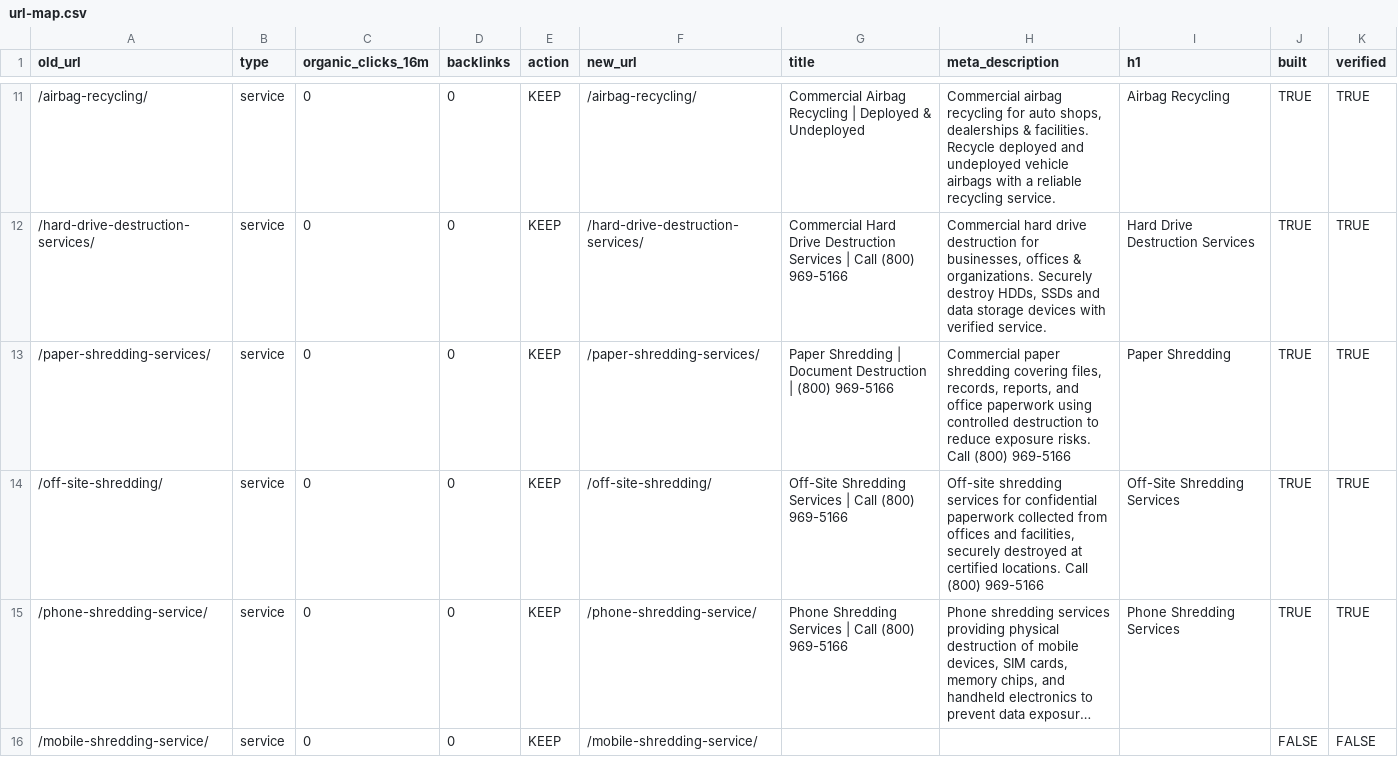
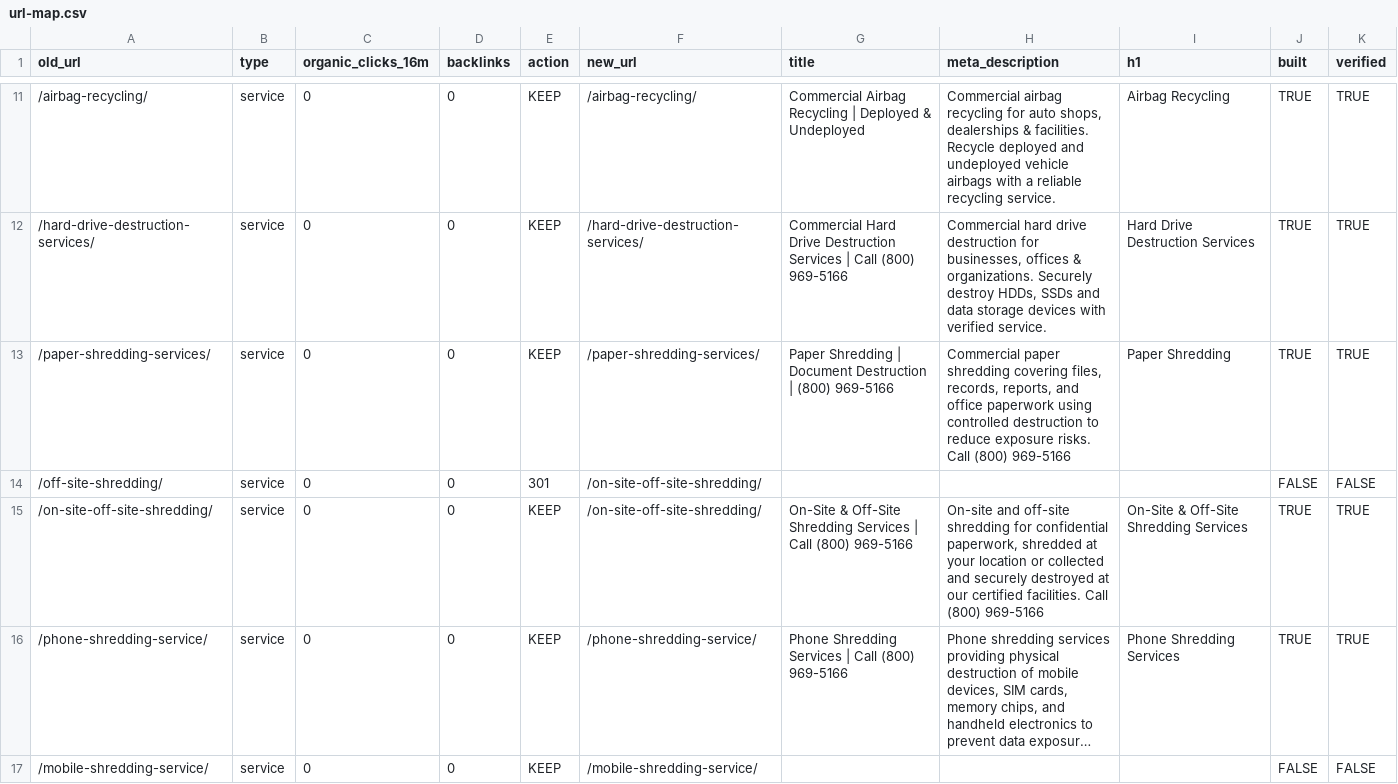
Before and after one commit to rti-website/rti-website, a CSV file: data/url-map.csv, drawn as a sheet; only a part is shown, gaps mark what is left out; long unchanged cells end in …; the diff names each change by its address in the sheet, - before the commit and + after, or states it on an @@ line.

Commit message:
County pages, form fixes, pickup/quote CTAs, services page redesign, on-site & off-site shredding URL, footer chat card

```diff
--- a/data/url-map.csv
+++ b/data/url-map.csv
-E14 (action): KEEP
+E14 (action): 301
-F14 (new_url): /off-site-shredding/
+F14 (new_url): /on-site-off-site-shredding/
-G14 (title): Off-Site Shredding Services | Call (800) 969-5166
+G14 (title): (empty)
-H14 (meta_description): Off-site shredding services for confidential paperwork collected from offices and facilities, securely destroyed at certified locations. Call (800) 969-5166
+H14 (meta_description): (empty)
-I14 (h1): Off-Site Shredding Services
+I14 (h1): (empty)
-J14 (built): TRUE
+J14 (built): FALSE
-K14 (verified): TRUE
+K14 (verified): FALSE
+row 15: /on-site-off-site-shredding/ | service | 0 | 0 | KEEP | /on-site-off-site-shredding/ | On-Site & Off-Site Shredding Services | Call (800) 969-5166 | On-site and off-site shredding for confidential paperwork, shredded at your location or collected and securely destroyed at our certified facilities. Call (800) 969-5166 | On-Site & Off-Site Shredding Services | TRUE | TRUE
```
Also changed, not shown: 51 other files.
